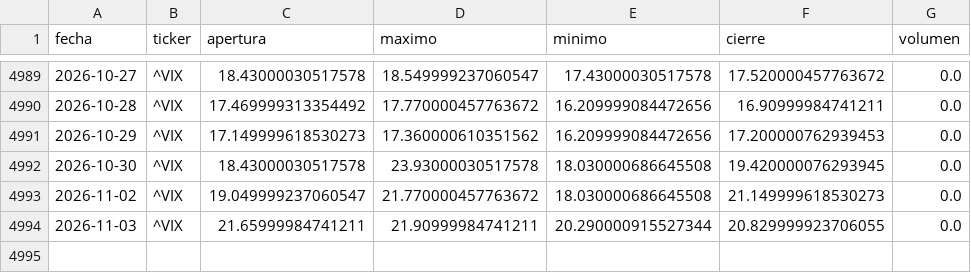
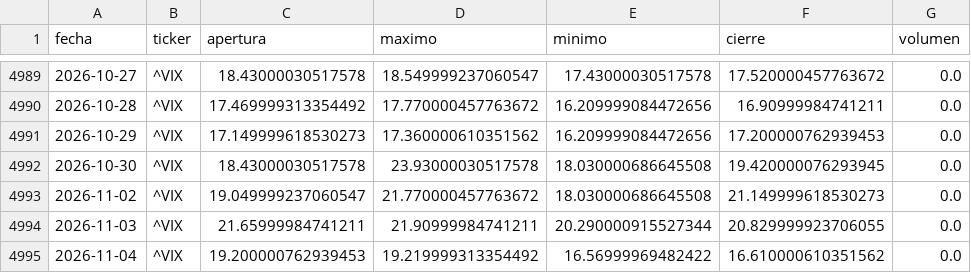
Before and after one commit to theosantacruz13-coder/Panel-bolsa-usa, a CSV file: datos/csv/VIX_diario.csv, drawn as a sheet; only a part is shown, gaps mark what is left out; the diff names each change by its address in the sheet, - before the commit and + after, or states it on an @@ line.

```diff
--- a/datos/csv/VIX_diario.csv
+++ b/datos/csv/VIX_diario.csv
+row 4995: 2026-11-04 | ^VIX | 19.200000762939453 | 19.219999313354492 | 16.56999969482422 | 16.610000610351562 | 0.0
```
Also changed, not shown: datos/csv/DIA_diario.csv, datos/csv/DJI_diario.csv, 18 other files.
